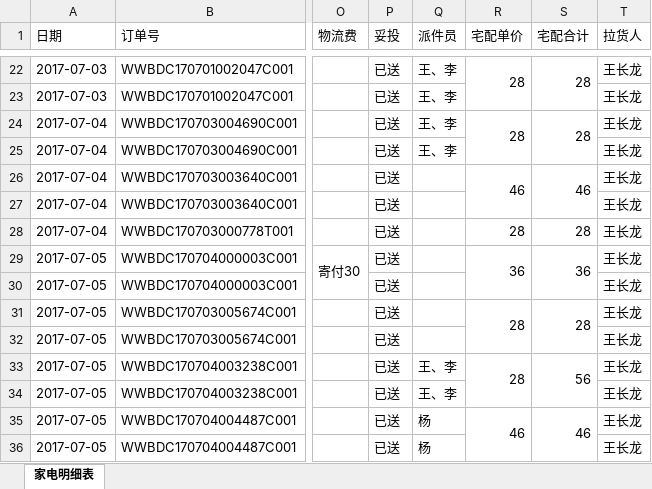
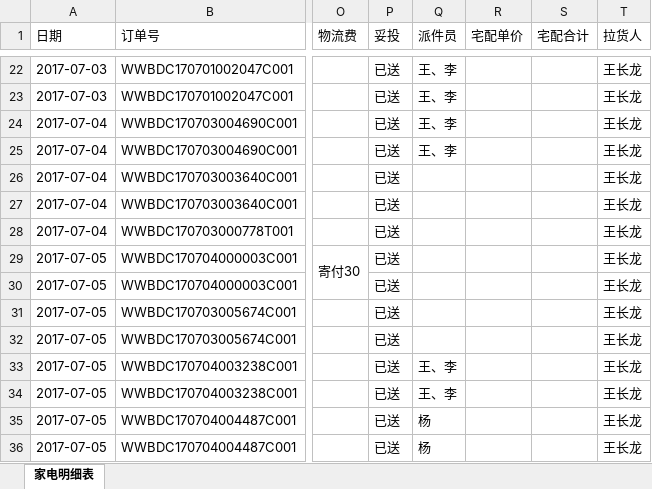
Before and after one commit to jlz7230220/test, an Excel workbook: 宅易通汇总明细表7月_30.xlsx, sheet 家电明细表, drawn as a sheet; only a part is shown, gaps mark what is left out; values as stored, in another font and other column widths than the file's, no cell formats; conditional formats not drawn; the diff covers the shown part only; the diff names each change by its address in the sheet, - before the commit and + after, or states it on an @@ line.

```diff
--- a/宅易通汇总明细表7月_30.xlsx (sheet 家电明细表)
+++ b/宅易通汇总明细表7月_30.xlsx (sheet 家电明细表)
-R22 (宅配单价): 28
+R22 (宅配单价): (empty)
-R22:R23 merged
-S22 (宅配合计): 28
+S22 (宅配合计): (empty)
-S22:S23 merged
-R24 (宅配单价): 28
+R24 (宅配单价): (empty)
-R24:R25 merged
-S24 (宅配合计): 28
+S24 (宅配合计): (empty)
-S24:S25 merged
-R26 (宅配单价): 46
+R26 (宅配单价): (empty)
-R26:R27 merged
-S26 (宅配合计): 46
+S26 (宅配合计): (empty)
-S26:S27 merged
-R28 (宅配单价): 28
+R28 (宅配单价): (empty)
-S28 (宅配合计): 28
+S28 (宅配合计): (empty)
-R29 (宅配单价): 36
+R29 (宅配单价): (empty)
-R29:R30 merged
-S29 (宅配合计): 36
+S29 (宅配合计): (empty)
-S29:S30 merged
-R31 (宅配单价): 28
+R31 (宅配单价): (empty)
-R31:R32 merged
-S31 (宅配合计): 28
+S31 (宅配合计): (empty)
-S31:S32 merged
-R33 (宅配单价): 28
+R33 (宅配单价): (empty)
-R33:R34 merged
-S33 (宅配合计): 56
+S33 (宅配合计): (empty)
-S33:S34 merged
-R35 (宅配单价): 46
+R35 (宅配单价): (empty)
-R35:R36 merged
-S35 (宅配合计): 46
+S35 (宅配合计): (empty)
-S35:S36 merged
```
Also changed, not shown: 1 removed row, 451 edited cells and merged cells elsewhere in this sheet, cell formats.
